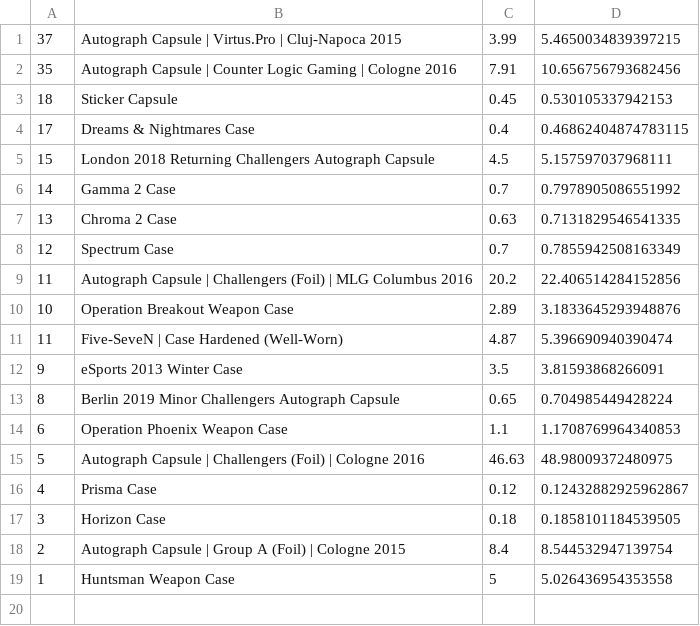
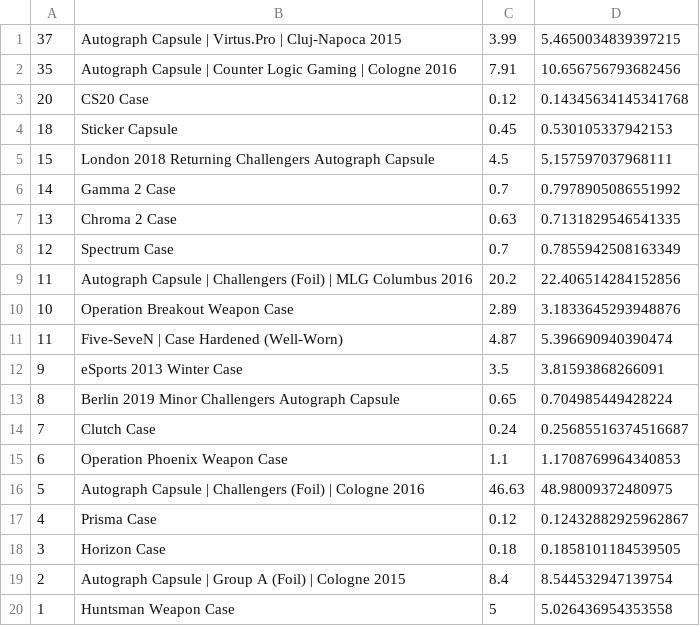
Before and after one commit to AUTACE/Trade_Data, a CSV file: sb_Best_Profit.csv, drawn as a sheet.

Commit message:
Uploaded via octonode

```diff
--- a/sb_Best_Profit.csv
+++ b/sb_Best_Profit.csv
@@ -2,4 +2,4 @@
 35;Autograph Capsule | Counter Logic Gaming | Cologne 2016;7.91;10.656756793682456
+20;CS20 Case;0.12;0.14345634145341768
 18;Sticker Capsule;0.45;0.530105337942153
-17;Dreams & Nightmares Case;0.4;0.46862404874783115
 15;London 2018 Returning Challengers Autograph Capsule;4.5;5.157597037968111
@@ -13,2 +13,3 @@
 8;Berlin 2019 Minor Challengers Autograph Capsule;0.65;0.704985449428224
+7;Clutch Case;0.24;0.25685516374516687
 6;Operation Phoenix Weapon Case;1.1;1.1708769964340853
```
